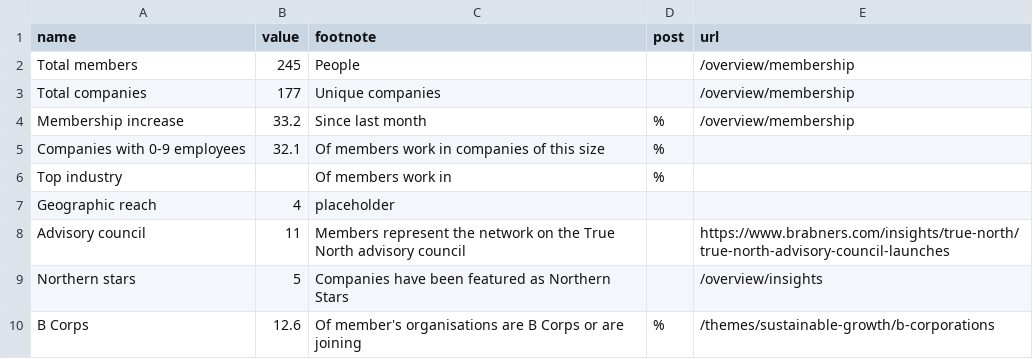
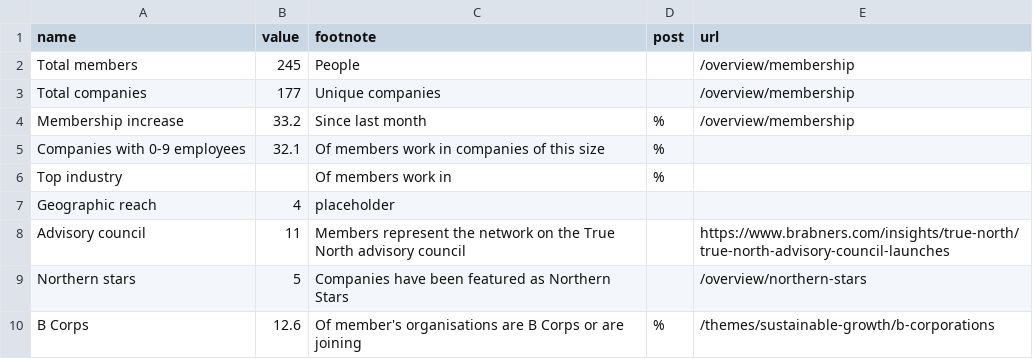
Before and after one commit to open-innovations/true-north, a CSV file: src/_data/dashboard/true_north_members_list.csv, drawn as a sheet.

Commit message:
Rename insights as "northern-stars"

```diff
--- a/src/_data/dashboard/true_north_members_list.csv
+++ b/src/_data/dashboard/true_north_members_list.csv
@@ -8,3 +8,3 @@ Geographic reach,4,placeholder,,
 Advisory council,11,Members represent the network on the True North advisory council,,https://www.brabners.com/insights/true-north/true-north-advisory-council-launches
-Northern stars,5,Companies have been featured as Northern Stars,,/overview/insights
+Northern stars,5,Companies have been featured as Northern Stars,,/overview/northern-stars
 B Corps,12.6,Of member's organisations are B Corps or are joining,%,/themes/sustainable-growth/b-corporations
```
Also changed, not shown: 3 other files.
